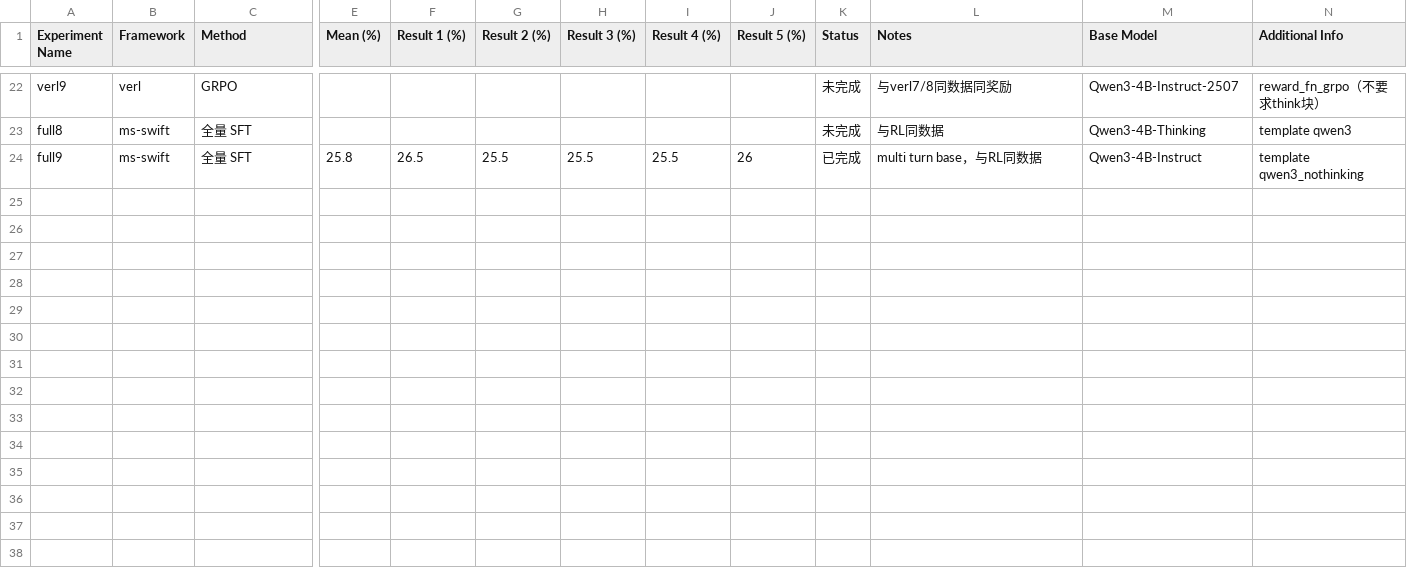
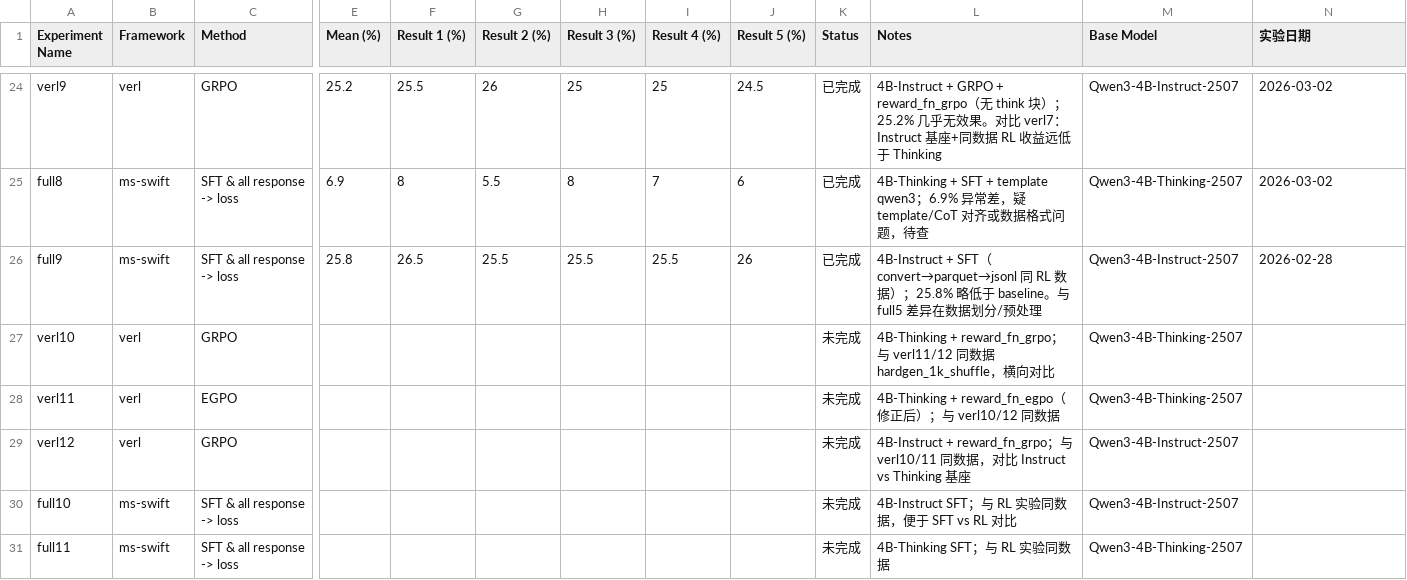
Before and after one commit to zhangdw156/hardtry, a CSV file: exps/RESULT.csv, drawn as a sheet; only a part is shown, gaps mark what is left out; addresses are those after the commit; rows hold the shown columns only; the diff covers the shown part only; the diff names each change by its address in the sheet, - before the commit and + after, or states it on an @@ line.

```diff
--- a/exps/RESULT.csv
+++ b/exps/RESULT.csv
-N1: Additional Info
+N1: 实验日期
-E24 (Mean (%)): (empty)
+E24 (Mean (%)): 25.2
-F24 (Result 1 (%)): (empty)
+F24 (Result 1 (%)): 25.5
-G24 (Result 2 (%)): (empty)
+G24 (Result 2 (%)): 26
-H24 (Result 3 (%)): (empty)
+H24 (Result 3 (%)): 25
-I24 (Result 4 (%)): (empty)
+I24 (Result 4 (%)): 25
-J24 (Result 5 (%)): (empty)
+J24 (Result 5 (%)): 24.5
-K24:K25 (Status): 未完成
+K24:K25 (Status): 已完成
-L24 (Notes): 与verl7/8同数据同奖励
+L24 (Notes): 4B-Instruct + GRPO + reward_fn_grpo（无 think 块）；25.2% 几乎无效果。对比 verl7：Instruct 基座+同数据 RL 收益远低于 Thinking
-N24 (实验日期): reward_fn_grpo（不要求think块）
+N24 (实验日期): 2026-03-02
-C25:C26 (Method): 全量 SFT
+C25:C26 (Method): SFT & all response -> loss
-E25 (Mean (%)): (empty)
+E25 (Mean (%)): 6.9
-F25 (Result 1 (%)): (empty)
+F25 (Result 1 (%)): 8
-G25 (Result 2 (%)): (empty)
+G25 (Result 2 (%)): 5.5
-H25 (Result 3 (%)): (empty)
+H25 (Result 3 (%)): 8
-I25 (Result 4 (%)): (empty)
+I25 (Result 4 (%)): 7
-J25 (Result 5 (%)): (empty)
+J25 (Result 5 (%)): 6
-L25 (Notes): 与RL同数据
+L25 (Notes): 4B-Thinking + SFT + template qwen3；6.9% 异常差，疑 template/CoT 对齐或数据格式问题，待查
-M25 (Base Model): Qwen3-4B-Thinking
+M25 (Base Model): Qwen3-4B-Thinking-2507
-N25 (实验日期): template qwen3
+N25 (实验日期): 2026-03-02
-L26 (Notes): multi turn base，与RL同数据
+L26 (Notes): 4B-Instruct + SFT（convert→parquet→jsonl 同 RL 数据）；25.8% 略低于 baseline。与 full5 差异在数据划分/预处理
-M26 (Base Model): Qwen3-4B-Instruct
+M26 (Base Model): Qwen3-4B-Instruct-2507
-N26 (实验日期): template qwen3_nothinking
+N26 (实验日期): 2026-02-28
+row 27: verl10 | verl | GRPO |  |  |  |  |  |  | 未完成 | 4B-Thinking + reward_fn_grpo；与 verl11/12 同数据 hardgen_1k_shuffle，横向对比 | Qwen3-4B-Thinking-2507
+row 28: verl11 | verl | EGPO |  |  |  |  |  |  | 未完成 | 4B-Thinking + reward_fn_egpo（修正后）；与 verl10/12 同数据 | Qwen3-4B-Thinking-2507
+row 29: verl12 | verl | GRPO |  |  |  |  |  |  | 未完成 | 4B-Instruct + reward_fn_grpo；与 verl10/11 同数据，对比 Instruct vs Thinking 基座 | Qwen3-4B-Instruct-2507
+row 30: full10 | ms-swift | SFT & all response -> loss |  |  |  |  |  |  | 未完成 | 4B-Instruct SFT；与 RL 实验同数据，便于 SFT vs RL 对比 | Qwen3-4B-Instruct-2507
+row 31: full11 | ms-swift | SFT & all response -> loss |  |  |  |  |  |  | 未完成 | 4B-Thinking SFT；与 RL 实验同数据 | Qwen3-4B-Thinking-2507
```
Also changed, not shown: 2 added rows and 80 edited cells elsewhere in this file, 8 other files.
